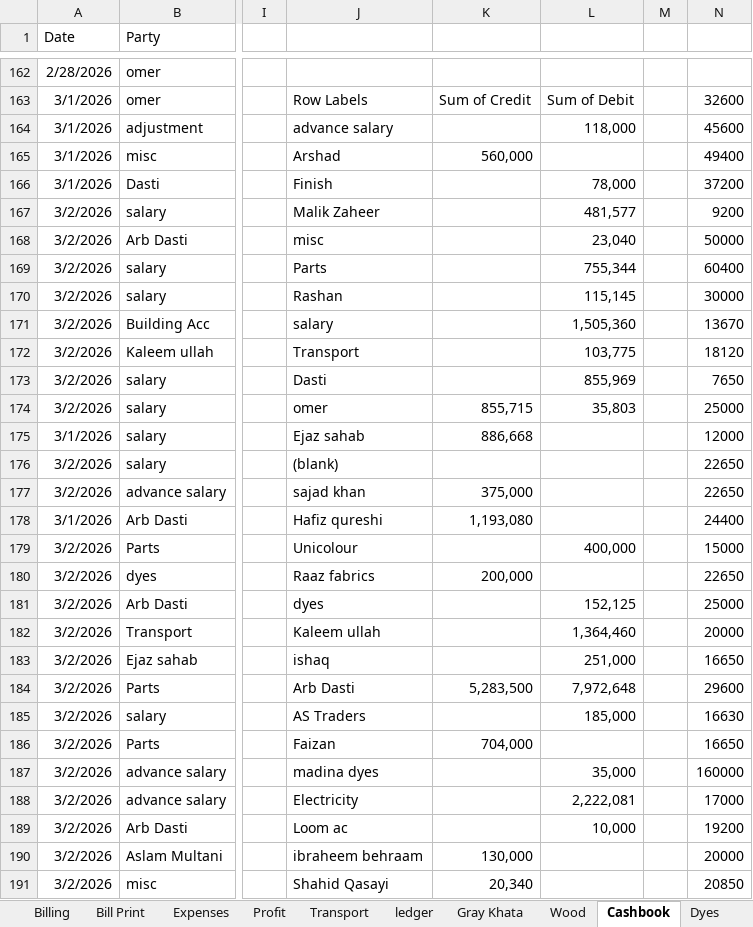
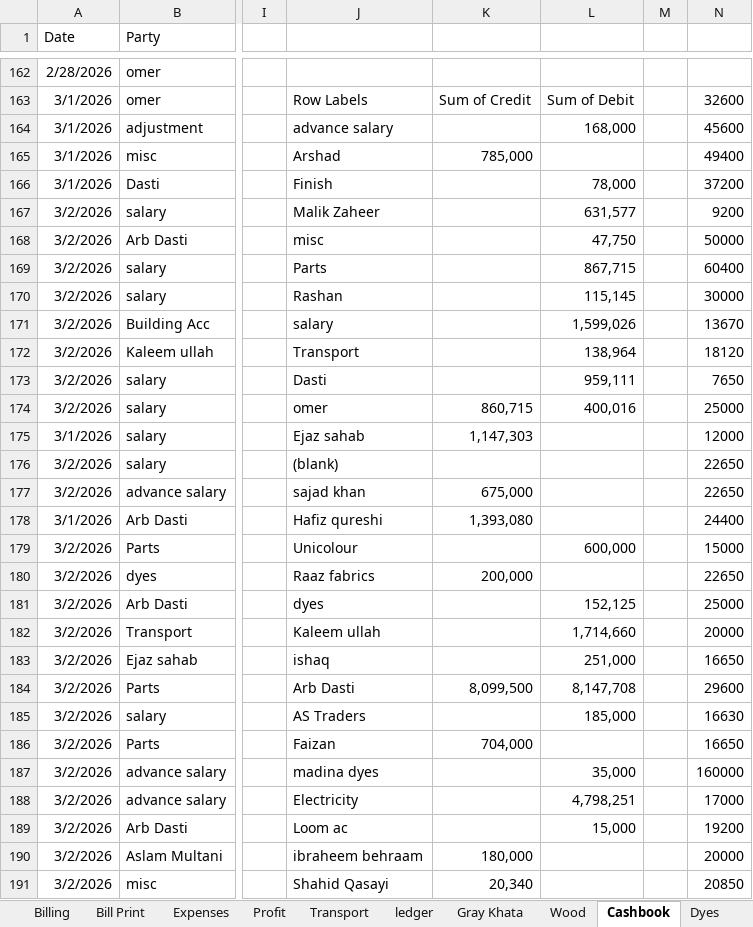
Before and after one commit to omerrazzaq4/AlHamd_Feb, an Excel workbook: Factory_Khata_February.xlsx, sheet Cashbook, drawn as a sheet; only a part is shown, gaps mark what is left out; values as stored, in another font and other column widths than the file's, no borders; charts and pictures and table styles not drawn; the diff covers the shown part only; the diff names each change by its address in the sheet, - before the commit and + after, or states it on an @@ line.

```diff
--- a/Factory_Khata_February.xlsx (sheet Cashbook)
+++ b/Factory_Khata_February.xlsx (sheet Cashbook)
-L164: 118,000
+L164: 168,000
-K165: 560,000
+K165: 785,000
-L167: 481,577
+L167: 631,577
-L168: 23,040
+L168: 47,750
-L169: 755,344
+L169: 867,715
-L171: 1,505,360
+L171: 1,599,026
-L172: 103,775
+L172: 138,964
-L173: 855,969
+L173: 959,111
-K174: 855,715
+K174: 860,715
-L174: 35,803
+L174: 400,016
-K175: 886,668
+K175: 1,147,303
-K177: 375,000
+K177: 675,000
-K178: 1,193,080
+K178: 1,393,080
-L179: 400,000
+L179: 600,000
-L182: 1,364,460
+L182: 1,714,660
-K184: 5,283,500
+K184: 8,099,500
-L184: 7,972,648
+L184: 8,147,708
-L188: 2,222,081
+L188: 4,798,251
-L189: 10,000
+L189: 15,000
-K190: 130,000
+K190: 180,000
```
Also changed, not shown: other rows of this sheet, sheet Finish, sheet Dyes, sheet Billing, sheet Wood, sheet Expenses, sheet Profit, 2 more sheets, charts or pictures.
